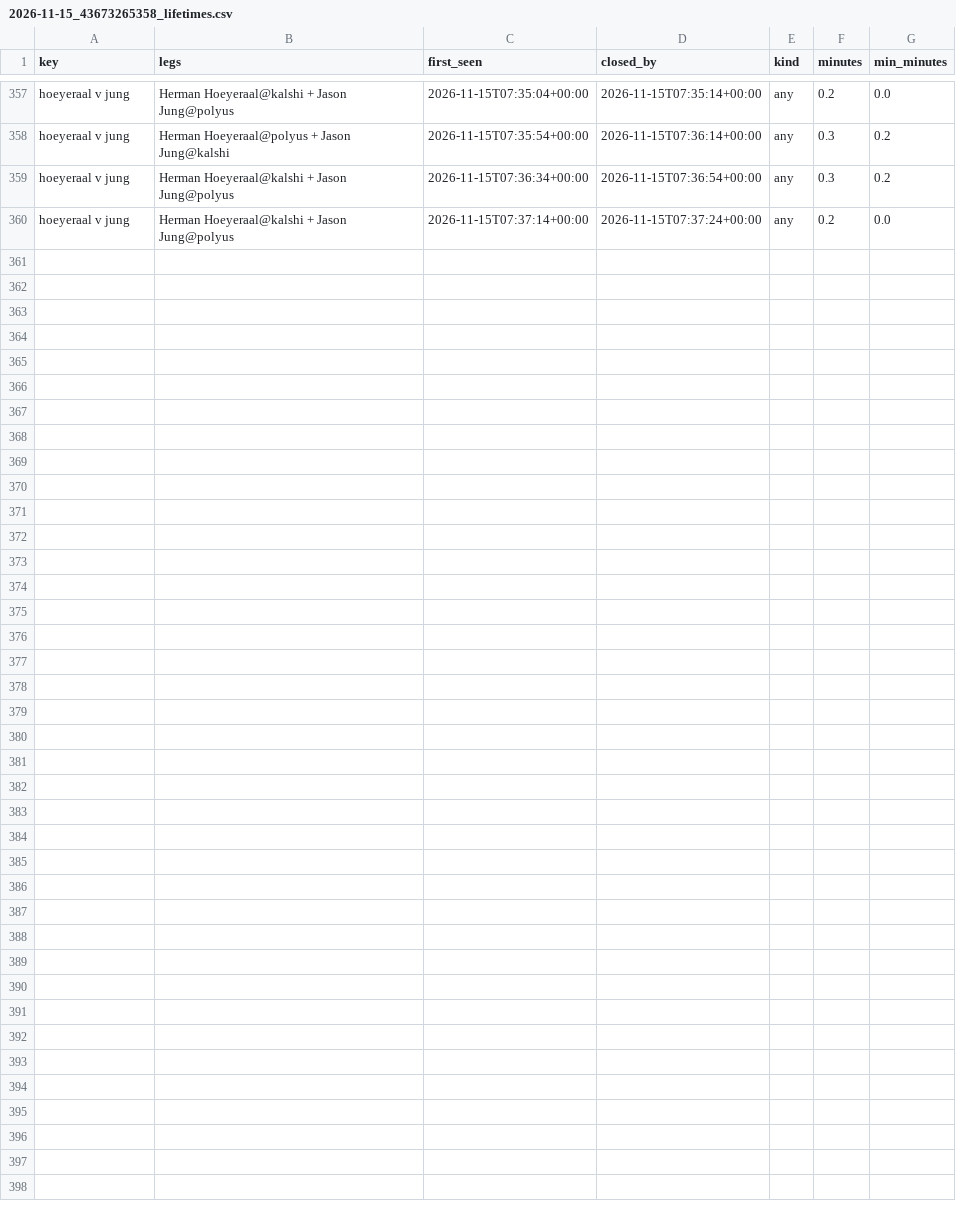
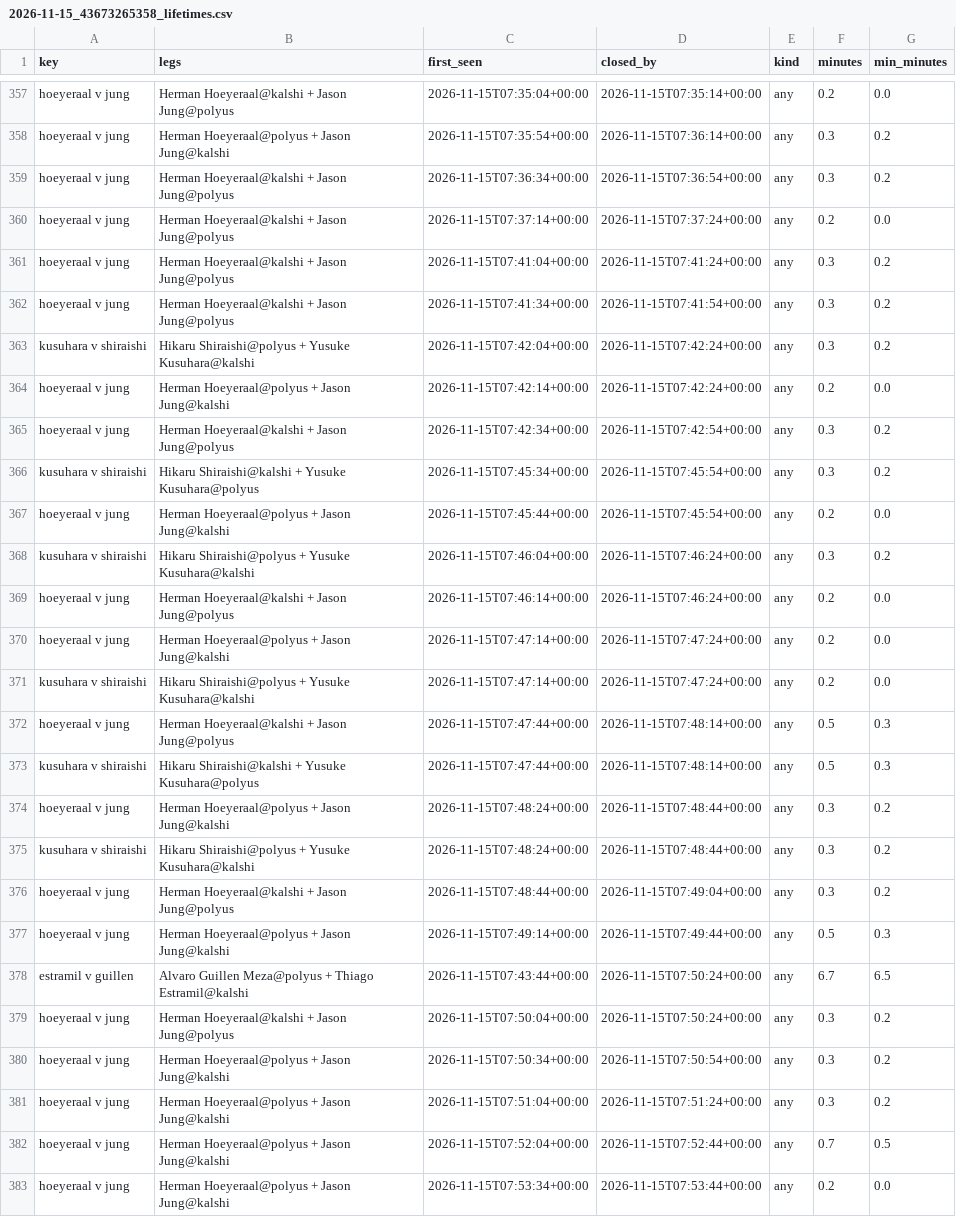
Before and after one commit to remick2/tennis-model, a CSV file: data/arbscan/2026-11-15_43673265358_lifetimes.csv, drawn as a sheet; only a part is shown, gaps mark what is left out.

```diff
--- a/data/arbscan/2026-11-15_43673265358_lifetimes.csv
+++ b/data/arbscan/2026-11-15_43673265358_lifetimes.csv
@@ -360 +360,24 @@ hoeyeraal v jung,Herman Hoeyeraal@kalshi + Jason Jung@polyus,2026-11-15T07:36:34
 hoeyeraal v jung,Herman Hoeyeraal@kalshi + Jason Jung@polyus,2026-11-15T07:37:14+00:00,2026-11-15T07:37:24+00:00,any,0.2,0.0
+hoeyeraal v jung,Herman Hoeyeraal@kalshi + Jason Jung@polyus,2026-11-15T07:41:04+00:00,2026-11-15T07:41:24+00:00,any,0.3,0.2
+hoeyeraal v jung,Herman Hoeyeraal@kalshi + Jason Jung@polyus,2026-11-15T07:41:34+00:00,2026-11-15T07:41:54+00:00,any,0.3,0.2
+kusuhara v shiraishi,Hikaru Shiraishi@polyus + Yusuke Kusuhara@kalshi,2026-11-15T07:42:04+00:00,2026-11-15T07:42:24+00:00,any,0.3,0.2
+hoeyeraal v jung,Herman Hoeyeraal@polyus + Jason Jung@kalshi,2026-11-15T07:42:14+00:00,2026-11-15T07:42:24+00:00,any,0.2,0.0
+hoeyeraal v jung,Herman Hoeyeraal@kalshi + Jason Jung@polyus,2026-11-15T07:42:34+00:00,2026-11-15T07:42:54+00:00,any,0.3,0.2
+kusuhara v shiraishi,Hikaru Shiraishi@kalshi + Yusuke Kusuhara@polyus,2026-11-15T07:45:34+00:00,2026-11-15T07:45:54+00:00,any,0.3,0.2
+hoeyeraal v jung,Herman Hoeyeraal@polyus + Jason Jung@kalshi,2026-11-15T07:45:44+00:00,2026-11-15T07:45:54+00:00,any,0.2,0.0
+kusuhara v shiraishi,Hikaru Shiraishi@polyus + Yusuke Kusuhara@kalshi,2026-11-15T07:46:04+00:00,2026-11-15T07:46:24+00:00,any,0.3,0.2
+hoeyeraal v jung,Herman Hoeyeraal@kalshi + Jason Jung@polyus,2026-11-15T07:46:14+00:00,2026-11-15T07:46:24+00:00,any,0.2,0.0
+hoeyeraal v jung,Herman Hoeyeraal@polyus + Jason Jung@kalshi,2026-11-15T07:47:14+00:00,2026-11-15T07:47:24+00:00,any,0.2,0.0
+kusuhara v shiraishi,Hikaru Shiraishi@polyus + Yusuke Kusuhara@kalshi,2026-11-15T07:47:14+00:00,2026-11-15T07:47:24+00:00,any,0.2,0.0
+hoeyeraal v jung,Herman Hoeyeraal@kalshi + Jason Jung@polyus,2026-11-15T07:47:44+00:00,2026-11-15T07:48:14+00:00,any,0.5,0.3
+kusuhara v shiraishi,Hikaru Shiraishi@kalshi + Yusuke Kusuhara@polyus,2026-11-15T07:47:44+00:00,2026-11-15T07:48:14+00:00,any,0.5,0.3
+hoeyeraal v jung,Herman Hoeyeraal@polyus + Jason Jung@kalshi,2026-11-15T07:48:24+00:00,2026-11-15T07:48:44+00:00,any,0.3,0.2
+kusuhara v shiraishi,Hikaru Shiraishi@polyus + Yusuke Kusuhara@kalshi,2026-11-15T07:48:24+00:00,2026-11-15T07:48:44+00:00,any,0.3,0.2
+hoeyeraal v jung,Herman Hoeyeraal@kalshi + Jason Jung@polyus,2026-11-15T07:48:44+00:00,2026-11-15T07:49:04+00:00,any,0.3,0.2
+hoeyeraal v jung,Herman Hoeyeraal@polyus + Jason Jung@kalshi,2026-11-15T07:49:14+00:00,2026-11-15T07:49:44+00:00,any,0.5,0.3
+estramil v guillen,Alvaro Guillen Meza@polyus + Thiago Estramil@kalshi,2026-11-15T07:43:44+00:00,2026-11-15T07:50:24+00:00,any,6.7,6.5
+hoeyeraal v jung,Herman Hoeyeraal@kalshi + Jason Jung@polyus,2026-11-15T07:50:04+00:00,2026-11-15T07:50:24+00:00,any,0.3,0.2
+hoeyeraal v jung,Herman Hoeyeraal@polyus + Jason Jung@kalshi,2026-11-15T07:50:34+00:00,2026-11-15T07:50:54+00:00,any,0.3,0.2
+hoeyeraal v jung,Herman Hoeyeraal@polyus + Jason Jung@kalshi,2026-11-15T07:51:04+00:00,2026-11-15T07:51:24+00:00,any,0.3,0.2
+hoeyeraal v jung,Herman Hoeyeraal@polyus + Jason Jung@kalshi,2026-11-15T07:52:04+00:00,2026-11-15T07:52:44+00:00,any,0.7,0.5
+hoeyeraal v jung,Herman Hoeyeraal@polyus + Jason Jung@kalshi,2026-11-15T07:53:34+00:00,2026-11-15T07:53:44+00:00,any,0.2,0.0
```
Also changed, not shown: 2 other files.
